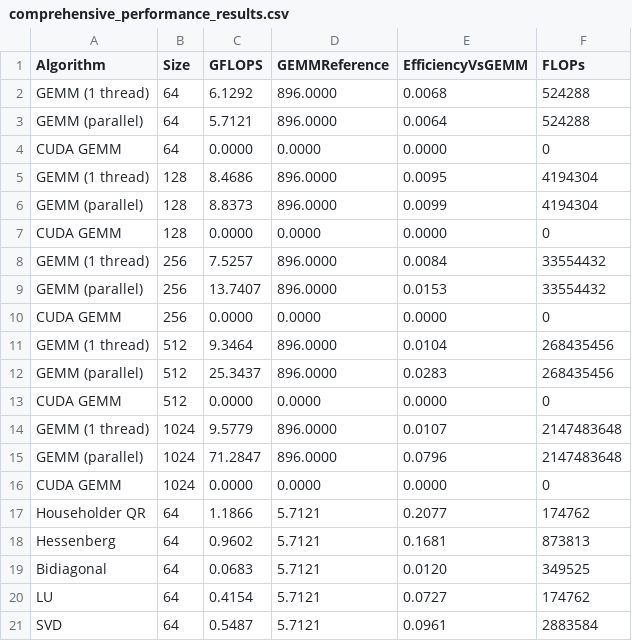
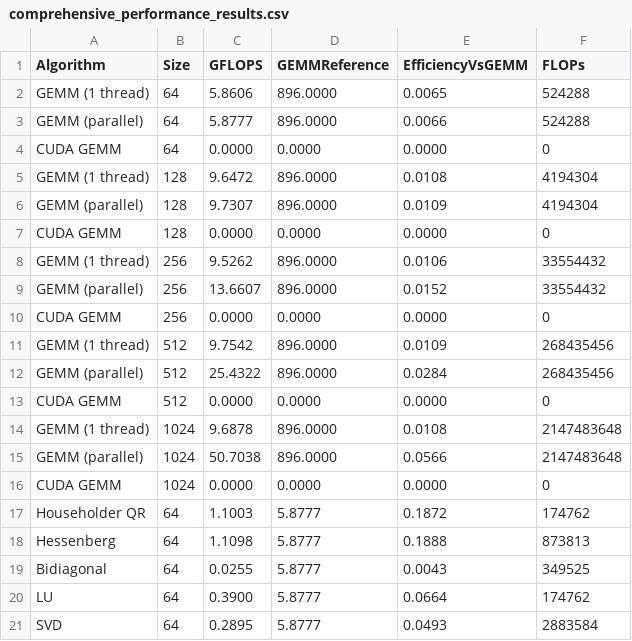
Before and after one commit to f8573/JLC, a CSV file: comprehensive_performance_results.csv, drawn as a sheet; only a part is shown; the diff covers the shown part only.

```diff
--- a/comprehensive_performance_results.csv
+++ b/comprehensive_performance_results.csv
@@ -1,21 +1,21 @@
 Algorithm,Size,GFLOPS,GEMMReference,EfficiencyVsGEMM,FLOPs
-GEMM (1 thread),64,6.1292,896.0000,0.0068,524288
-GEMM (parallel),64,5.7121,896.0000,0.0064,524288
+GEMM (1 thread),64,5.8606,896.0000,0.0065,524288
+GEMM (parallel),64,5.8777,896.0000,0.0066,524288
 CUDA GEMM,64,0.0000,0.0000,0.0000,0
-GEMM (1 thread),128,8.4686,896.0000,0.0095,4194304
-GEMM (parallel),128,8.8373,896.0000,0.0099,4194304
+GEMM (1 thread),128,9.6472,896.0000,0.0108,4194304
+GEMM (parallel),128,9.7307,896.0000,0.0109,4194304
 CUDA GEMM,128,0.0000,0.0000,0.0000,0
-GEMM (1 thread),256,7.5257,896.0000,0.0084,33554432
-GEMM (parallel),256,13.7407,896.0000,0.0153,33554432
+GEMM (1 thread),256,9.5262,896.0000,0.0106,33554432
+GEMM (parallel),256,13.6607,896.0000,0.0152,33554432
 CUDA GEMM,256,0.0000,0.0000,0.0000,0
-GEMM (1 thread),512,9.3464,896.0000,0.0104,268435456
-GEMM (parallel),512,25.3437,896.0000,0.0283,268435456
+GEMM (1 thread),512,9.7542,896.0000,0.0109,268435456
+GEMM (parallel),512,25.4322,896.0000,0.0284,268435456
 CUDA GEMM,512,0.0000,0.0000,0.0000,0
-GEMM (1 thread),1024,9.5779,896.0000,0.0107,2147483648
-GEMM (parallel),1024,71.2847,896.0000,0.0796,2147483648
+GEMM (1 thread),1024,9.6878,896.0000,0.0108,2147483648
+GEMM (parallel),1024,50.7038,896.0000,0.0566,2147483648
 CUDA GEMM,1024,0.0000,0.0000,0.0000,0
-Householder QR,64,1.1866,5.7121,0.2077,174762
-Hessenberg,64,0.9602,5.7121,0.1681,873813
-Bidiagonal,64,0.0683,5.7121,0.0120,349525
-LU,64,0.4154,5.7121,0.0727,174762
-SVD,64,0.5487,5.7121,0.0961,2883584
+Householder QR,64,1.1003,5.8777,0.1872,174762
+Hessenberg,64,1.1098,5.8777,0.1888,873813
+Bidiagonal,64,0.0255,5.8777,0.0043,349525
+LU,64,0.3900,5.8777,0.0664,174762
+SVD,64,0.2895,5.8777,0.0493,2883584
```
Also changed, not shown: 78 edited cells elsewhere in this file, 27 other files.
